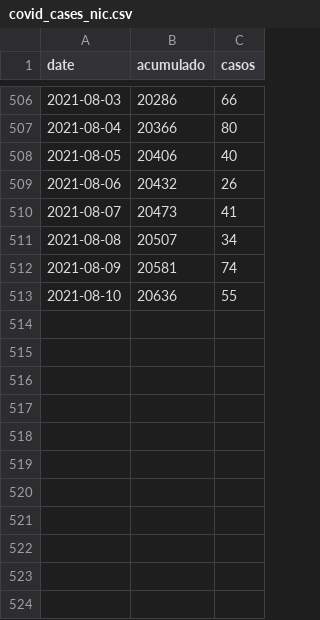
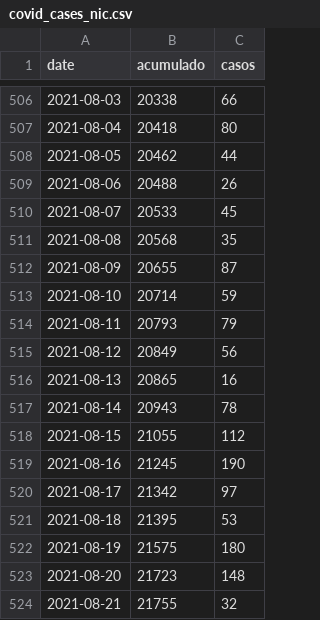
Before and after one commit to RRMaximiliano/covid-shiny-app, a CSV file: scrape/data/final/covid_cases_nic.csv, drawn as a sheet; only a part is shown, gaps mark what is left out; the diff covers the shown part only.

```diff
--- a/scrape/data/final/covid_cases_nic.csv
+++ b/scrape/data/final/covid_cases_nic.csv
@@ -506,8 +506,19 @@ date,acumulado,casos
-2021-08-03,20286,66
-2021-08-04,20366,80
-2021-08-05,20406,40
-2021-08-06,20432,26
-2021-08-07,20473,41
-2021-08-08,20507,34
-2021-08-09,20581,74
-2021-08-10,20636,55
+2021-08-03,20338,66
+2021-08-04,20418,80
+2021-08-05,20462,44
+2021-08-06,20488,26
+2021-08-07,20533,45
+2021-08-08,20568,35
+2021-08-09,20655,87
+2021-08-10,20714,59
+2021-08-11,20793,79
+2021-08-12,20849,56
+2021-08-13,20865,16
+2021-08-14,20943,78
+2021-08-15,21055,112
+2021-08-16,21245,190
+2021-08-17,21342,97
+2021-08-18,21395,53
+2021-08-19,21575,180
+2021-08-20,21723,148
+2021-08-21,21755,32
```
Also changed, not shown: 17 added rows and 29 edited cells elsewhere in this file, scrape/data/final/covid_deaths_nic.csv, scrape/data/final/health_workers.csv, 34 other files.
